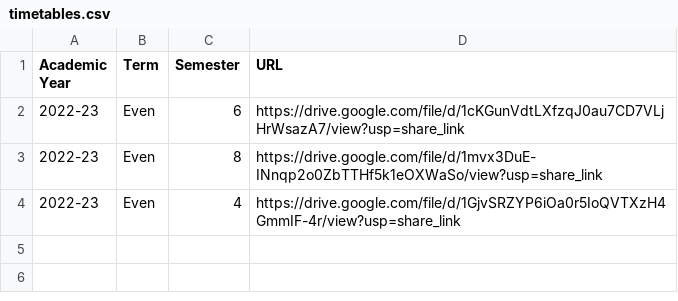
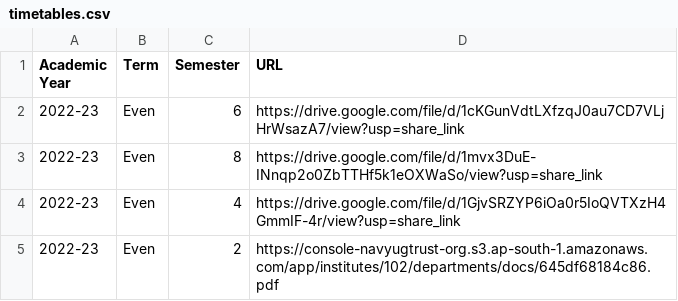
Before and after one commit to mukeshjadav7696/navyug-ckpipsr, a CSV file: storage/app/data/students/timetables.csv, drawn as a sheet.

Commit message:
various updates - update static content at IIC subtab of Research & innovation - Update static content in timetable subtab of student corner tab - update static content at Doctoral studies subtab of Research tab (Research & innovation )

```diff
--- a/storage/app/data/students/timetables.csv
+++ b/storage/app/data/students/timetables.csv
@@ -4 +4,2 @@ Academic Year,Term,Semester,URL
 2022-23,Even,4,https://drive.google.com/file/d/1GjvSRZYP6iOa0r5IoQVTXzH4GmmIF-4r/view?usp=share_link
+2022-23,Even,2,https://console-navyugtrust-org.s3.ap-south-1.amazonaws.com/app/institutes/102/departments/docs/645df68184c86.pdf
```
Also changed, not shown: 5 other files.
